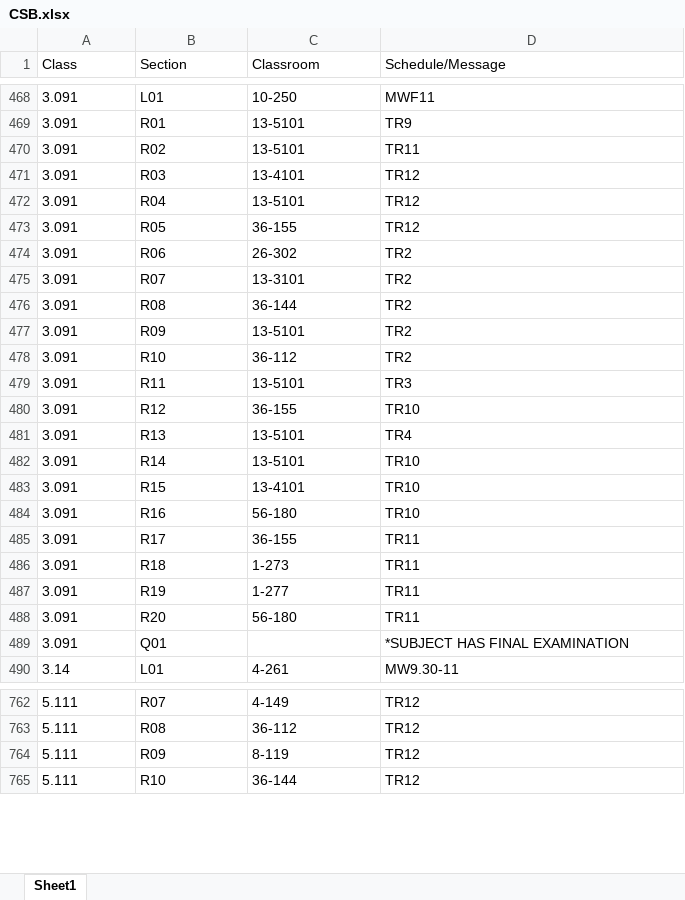
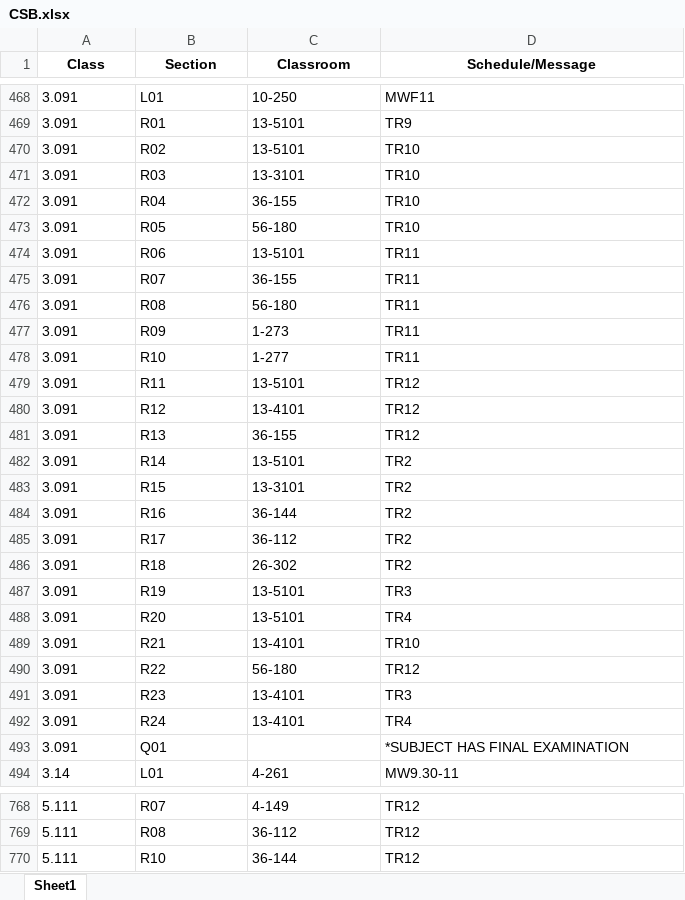
Before and after one commit to edfan/firehose, an Excel workbook: new_scripts/CSB.xlsx, sheet Sheet1, drawn as a sheet; only a part is shown, gaps mark what is left out; values as stored, in another font and other column widths than the file's, no borders; removed rows and columns are numbered as before the commit, all else as after; the diff covers the shown part only; the diff names each change by its address in the sheet, - before the commit and + after, or states it on an @@ line.

```diff
--- a/new_scripts/CSB.xlsx (sheet Sheet1)
+++ b/new_scripts/CSB.xlsx (sheet Sheet1)
@@ A1:D1 bold: off → on, alignment: left → center @@
-D470 (Schedule/Message): TR11
+D470 (Schedule/Message): TR10
-C471 (Classroom): 13-4101
+C471 (Classroom): 13-3101
-D471:D473 (Schedule/Message): TR12
+D471:D473 (Schedule/Message): TR10
-C472 (Classroom): 13-5101
+C472 (Classroom): 36-155
-C473 (Classroom): 36-155
+C473 (Classroom): 56-180
-C474 (Classroom): 26-302
+C474 (Classroom): 13-5101
-D474:D478 (Schedule/Message): TR2
+D474:D478 (Schedule/Message): TR11
-C475 (Classroom): 13-3101
+C475 (Classroom): 36-155
-C476 (Classroom): 36-144
+C476 (Classroom): 56-180
-C477 (Classroom): 13-5101
+C477 (Classroom): 1-273
-C478 (Classroom): 36-112
+C478 (Classroom): 1-277
-D479 (Schedule/Message): TR3
+D479 (Schedule/Message): TR12
-C480 (Classroom): 36-155
+C480 (Classroom): 13-4101
-D480 (Schedule/Message): TR10
+D480 (Schedule/Message): TR12
-C481 (Classroom): 13-5101
+C481 (Classroom): 36-155
-D481 (Schedule/Message): TR4
+D481 (Schedule/Message): TR12
-D482:D484 (Schedule/Message): TR10
+D482:D484 (Schedule/Message): TR2
-C483 (Classroom): 13-4101
+C483 (Classroom): 13-3101
-C484 (Classroom): 56-180
+C484 (Classroom): 36-144
-C485 (Classroom): 36-155
+C485 (Classroom): 36-112
-D485:D486 (Schedule/Message): TR11
+D485:D486 (Schedule/Message): TR2
-C486 (Classroom): 1-273
+C486 (Classroom): 26-302
-C487 (Classroom): 1-277
+C487 (Classroom): 13-5101
-D487 (Schedule/Message): TR11
+D487 (Schedule/Message): TR3
+row 488: 3.091 | R20 | 13-5101 | TR4
+row 489: 3.091 | R21 | 13-4101 | TR10
-B490 (Section): R20
+B490 (Section): R22
-D490 (Schedule/Message): TR11
+D490 (Schedule/Message): TR12
+row 491: 3.091 | R23 | 13-4101 | TR3
+row 492: 3.091 | R24 | 13-4101 | TR4
-row 764: 5.111 | R09 | 8-119 | TR12
```
Also changed, not shown: 13 added rows, 11 removed rows and 160 edited cells elsewhere in this sheet, 5 other files.
